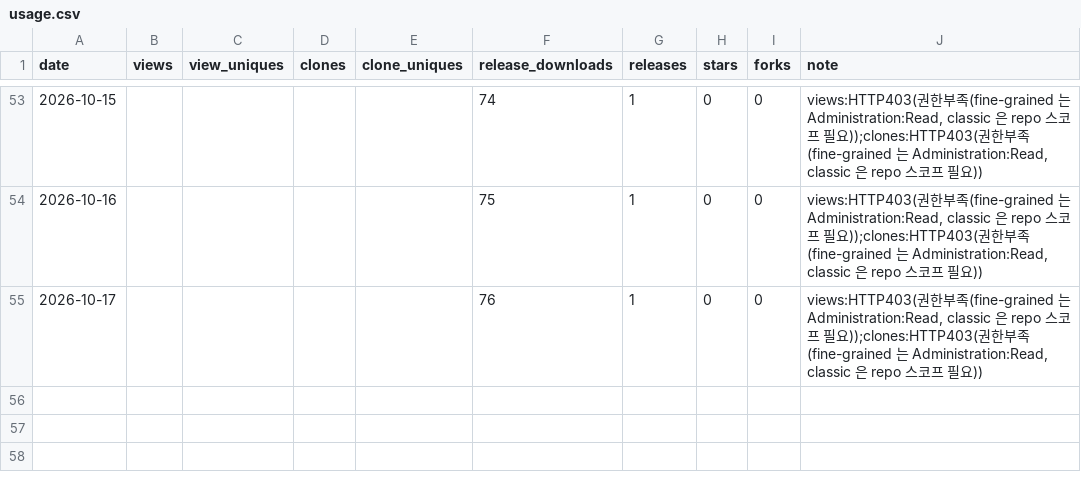
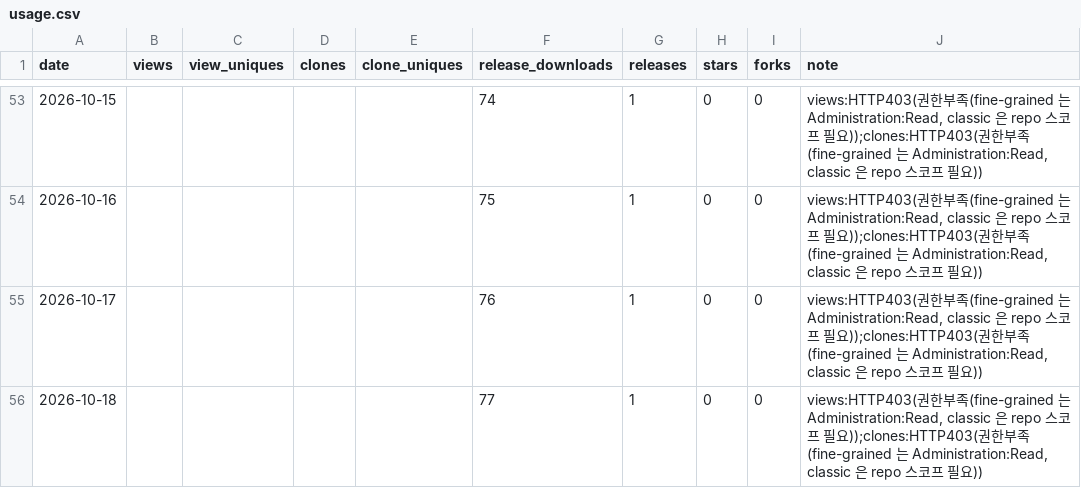
Before and after one commit to rubatoyd/kosis-openapi-mcp, a CSV file: docs/usage.csv, drawn as a sheet; only a part is shown, gaps mark what is left out.

```diff
--- a/docs/usage.csv
+++ b/docs/usage.csv
@@ -55 +55,2 @@ date,views,view_uniques,clones,clone_uniques,release_downloads,releases,stars,fo
 2026-10-17,,,,,76,1,0,0,"views:HTTP403(권한부족(fine-grained 는 Administration:Read, classic 은 repo 스코프 필요));clones:HTTP403(권한부족(fine-grained 는 Administration:Read, classic 은 repo 스코프 필요))"
+2026-10-18,,,,,77,1,0,0,"views:HTTP403(권한부족(fine-grained 는 Administration:Read, classic 은 repo 스코프 필요));clones:HTTP403(권한부족(fine-grained 는 Administration:Read, classic 은 repo 스코프 필요))"
```
Also changed, not shown: 2 other files.
